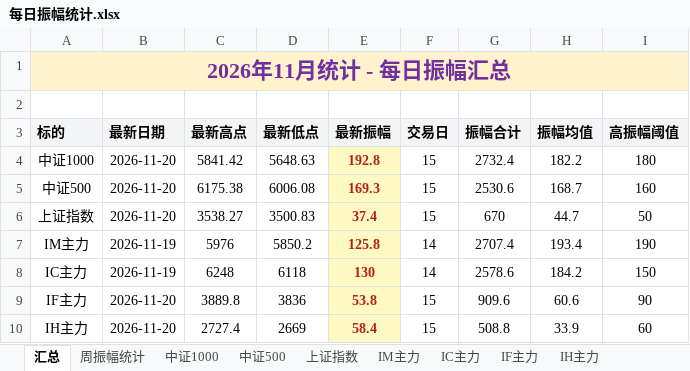
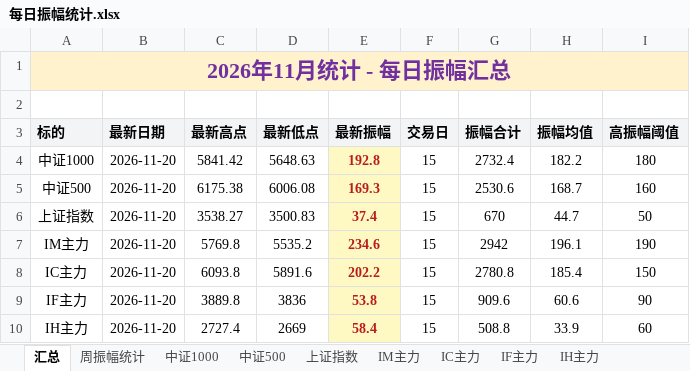
Before and after one commit to iputao-design/futures-amplitude-web, an Excel workbook: 每日振幅统计.xlsx, sheet 汇总, drawn as a sheet; only a part is shown; values as stored, in another font and other column widths than the file's, no borders; removed rows and columns are numbered as before the commit, all else as after; the diff names each change by its address in the sheet, - before the commit and + after, or states it on an @@ line.

```diff
--- a/每日振幅统计.xlsx (sheet 汇总)
+++ b/每日振幅统计.xlsx (sheet 汇总)
-row 7: IM主力 | 2026-11-19 | 5976 | 5850.2 | 125.8 | 14 | 2707.4 | 193.4 | 190
-row 8: IC主力 | 2026-11-19 | 6248 | 6118 | 130 | 14 | 2578.6 | 184.2 | 150
+row 7: IM主力 | 2026-11-20 | 5769.8 | 5535.2 | 234.6 | 15 | 2942 | 196.1 | 190
+row 8: IC主力 | 2026-11-20 | 6093.8 | 5891.6 | 202.2 | 15 | 2780.8 | 185.4 | 150
```
Also changed, not shown: sheet IM主力, sheet IC主力, sheet 周振幅统计, 每日振幅统计_2026.xlsx, 5 other files.
